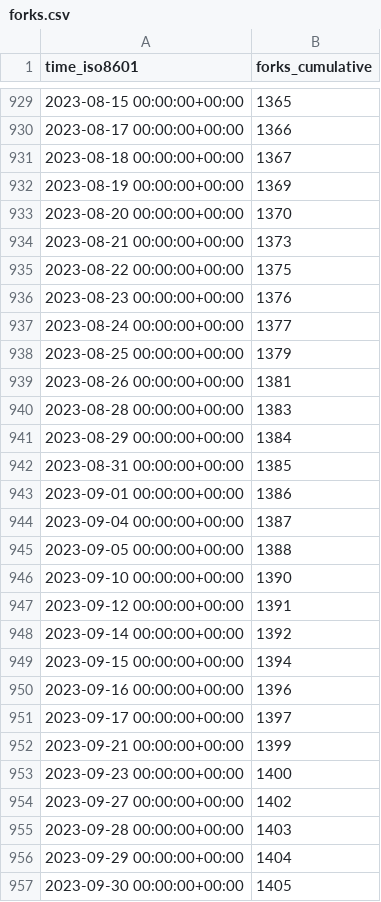
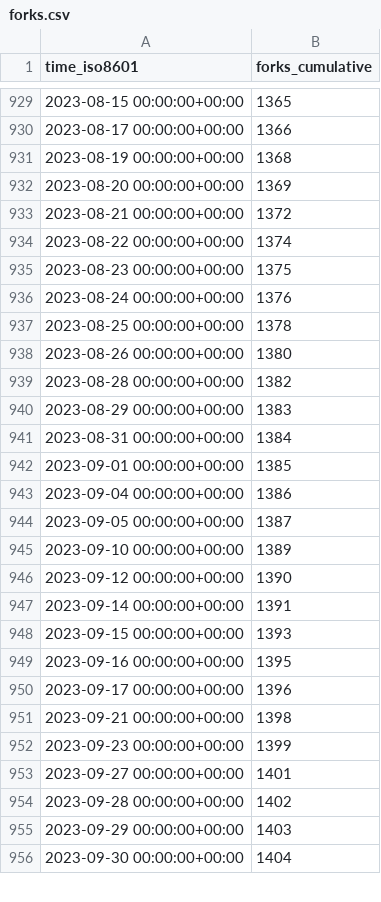
Before and after one commit to Unity-Technologies/EntityComponentSystemSamples, a CSV file: Unity-Technologies/EntityComponentSystemSamples/ghrs-data/forks.csv, drawn as a sheet; only a part is shown, gaps mark what is left out; the diff covers the shown part only.

```diff
--- a/Unity-Technologies/EntityComponentSystemSamples/ghrs-data/forks.csv
+++ b/Unity-Technologies/EntityComponentSystemSamples/ghrs-data/forks.csv
@@ -930,28 +930,27 @@ time_iso8601,forks_cumulative
 2023-08-17 00:00:00+00:00,1366
-2023-08-18 00:00:00+00:00,1367
-2023-08-19 00:00:00+00:00,1369
-2023-08-20 00:00:00+00:00,1370
-2023-08-21 00:00:00+00:00,1373
-2023-08-22 00:00:00+00:00,1375
-2023-08-23 00:00:00+00:00,1376
-2023-08-24 00:00:00+00:00,1377
-2023-08-25 00:00:00+00:00,1379
-2023-08-26 00:00:00+00:00,1381
-2023-08-28 00:00:00+00:00,1383
-2023-08-29 00:00:00+00:00,1384
-2023-08-31 00:00:00+00:00,1385
-2023-09-01 00:00:00+00:00,1386
-2023-09-04 00:00:00+00:00,1387
-2023-09-05 00:00:00+00:00,1388
-2023-09-10 00:00:00+00:00,1390
-2023-09-12 00:00:00+00:00,1391
-2023-09-14 00:00:00+00:00,1392
-2023-09-15 00:00:00+00:00,1394
-2023-09-16 00:00:00+00:00,1396
-2023-09-17 00:00:00+00:00,1397
-2023-09-21 00:00:00+00:00,1399
-2023-09-23 00:00:00+00:00,1400
-2023-09-27 00:00:00+00:00,1402
-2023-09-28 00:00:00+00:00,1403
-2023-09-29 00:00:00+00:00,1404
-2023-09-30 00:00:00+00:00,1405
+2023-08-19 00:00:00+00:00,1368
+2023-08-20 00:00:00+00:00,1369
+2023-08-21 00:00:00+00:00,1372
+2023-08-22 00:00:00+00:00,1374
+2023-08-23 00:00:00+00:00,1375
+2023-08-24 00:00:00+00:00,1376
+2023-08-25 00:00:00+00:00,1378
+2023-08-26 00:00:00+00:00,1380
+2023-08-28 00:00:00+00:00,1382
+2023-08-29 00:00:00+00:00,1383
+2023-08-31 00:00:00+00:00,1384
+2023-09-01 00:00:00+00:00,1385
+2023-09-04 00:00:00+00:00,1386
+2023-09-05 00:00:00+00:00,1387
+2023-09-10 00:00:00+00:00,1389
+2023-09-12 00:00:00+00:00,1390
+2023-09-14 00:00:00+00:00,1391
+2023-09-15 00:00:00+00:00,1393
+2023-09-16 00:00:00+00:00,1395
+2023-09-17 00:00:00+00:00,1396
+2023-09-21 00:00:00+00:00,1398
+2023-09-23 00:00:00+00:00,1399
+2023-09-27 00:00:00+00:00,1401
+2023-09-28 00:00:00+00:00,1402
+2023-09-29 00:00:00+00:00,1403
+2023-09-30 00:00:00+00:00,1404
```
Also changed, not shown: 8 edited cells elsewhere in this file, Unity-Technologies/EntityComponentSystemSamples/ghrs-data/stargazers.csv.
